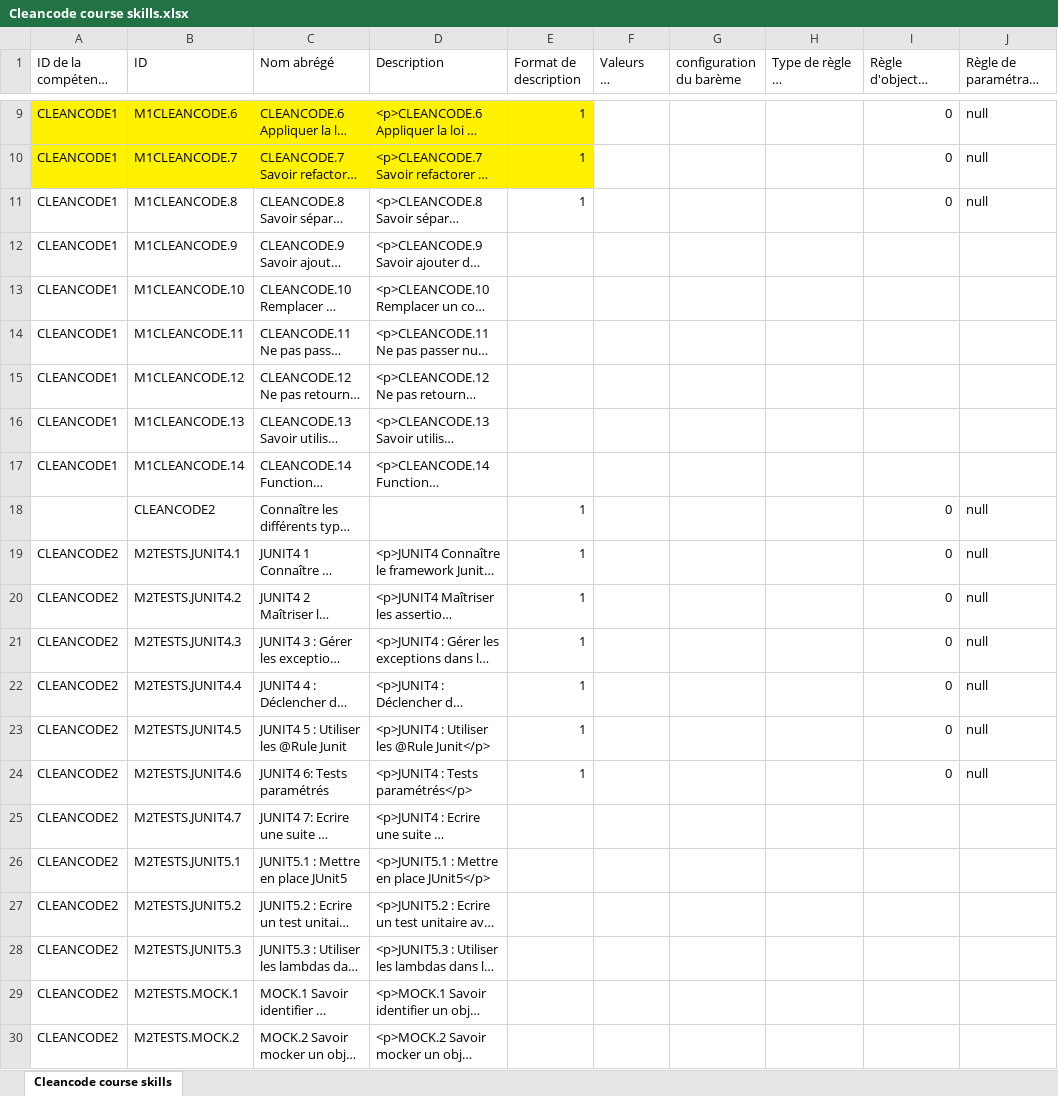
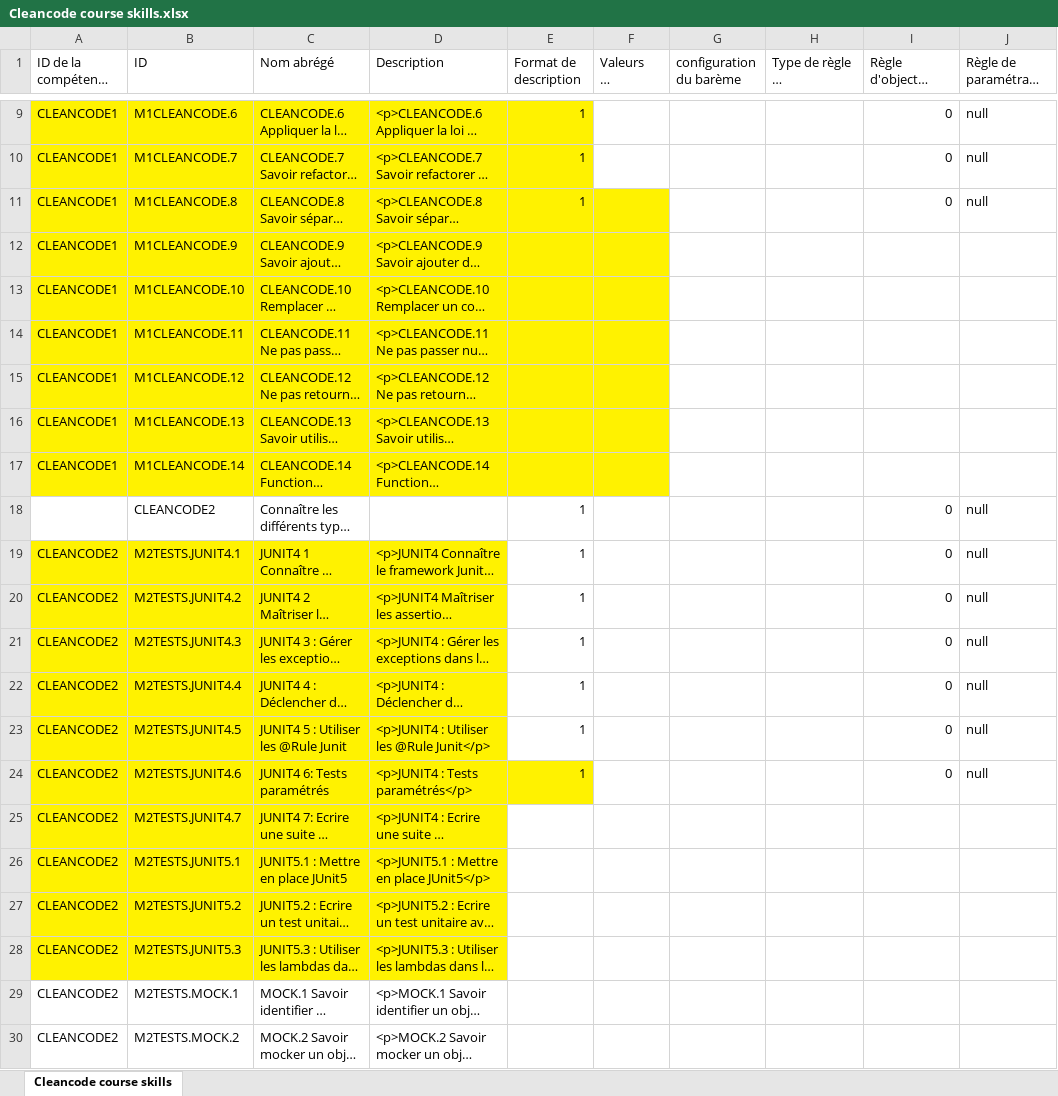
Before and after one commit to HanjaProjet/cleancode, an Excel workbook: skills/Cleancode course skills.xlsx, sheet Cleancode course skills, drawn as a sheet; only a part is shown, gaps mark what is left out; long unchanged cells end in …; values as stored, in another font and other column widths than the file's, no borders; the diff names each change by its address in the sheet, - before the commit and + after, or states it on an @@ line.

```diff
--- a/skills/Cleancode course skills.xlsx (sheet Cleancode course skills)
+++ b/skills/Cleancode course skills.xlsx (sheet Cleancode course skills)
-A11:F17 fill: none
+A11:F17 fill: #FFF200
-A19:D23 fill: none
+A19:D23 fill: #FFF200
-A24:E24 fill: none
+A24:E24 fill: #FFF200
-A25:D28 fill: none
+A25:D28 fill: #FFF200
```
Also changed, not shown: 36 other files.
